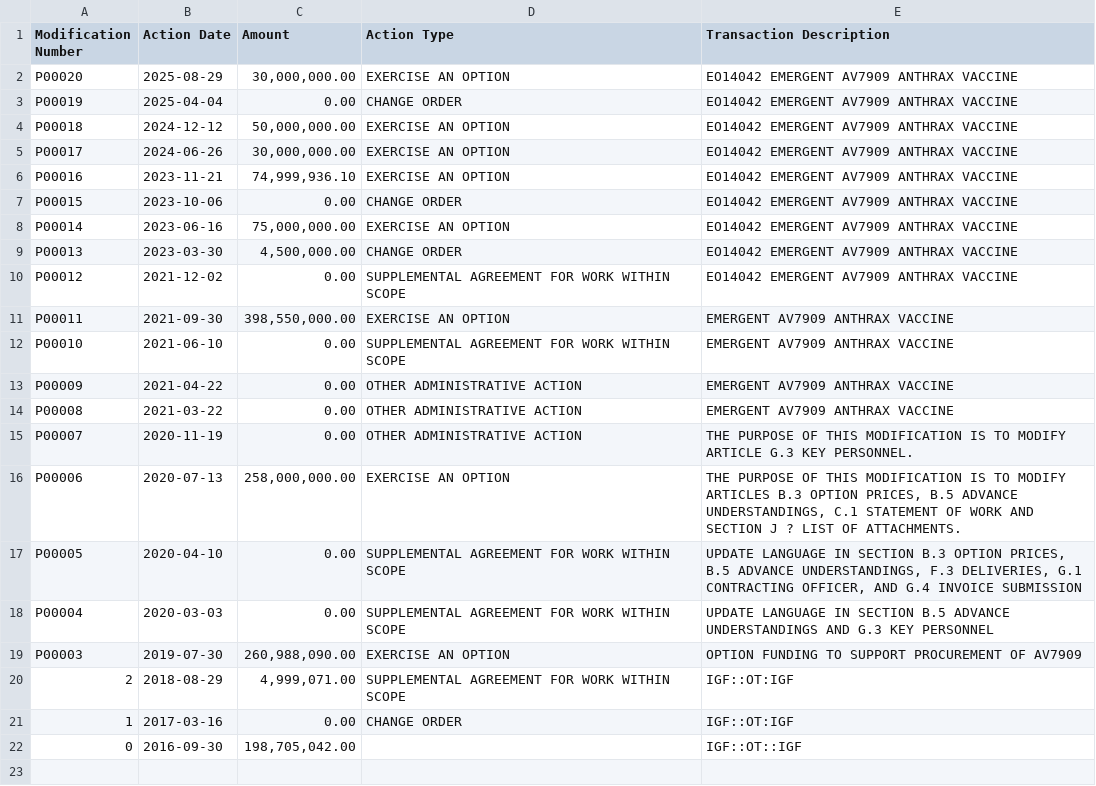
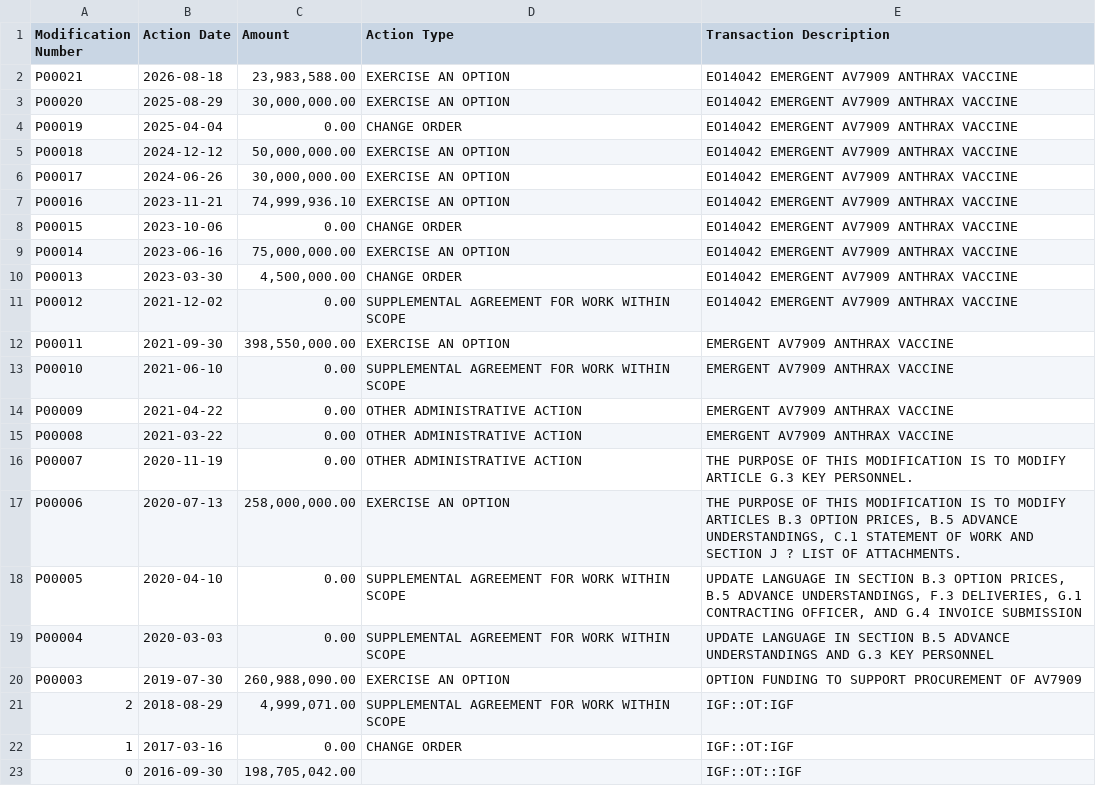
Before and after one commit to snuss967/monitorgrants, a CSV file: state/CYFENDUS.csv, drawn as a sheet; the diff names each change by its address in the sheet, - before the commit and + after, or states it on an @@ line.

```diff
--- a/state/CYFENDUS.csv
+++ b/state/CYFENDUS.csv
+row 2: P00021 | 2026-08-18 | 23,983,588.00 | EXERCISE AN OPTION | EO14042 EMERGENT AV7909 ANTHRAX VACCINE
```
